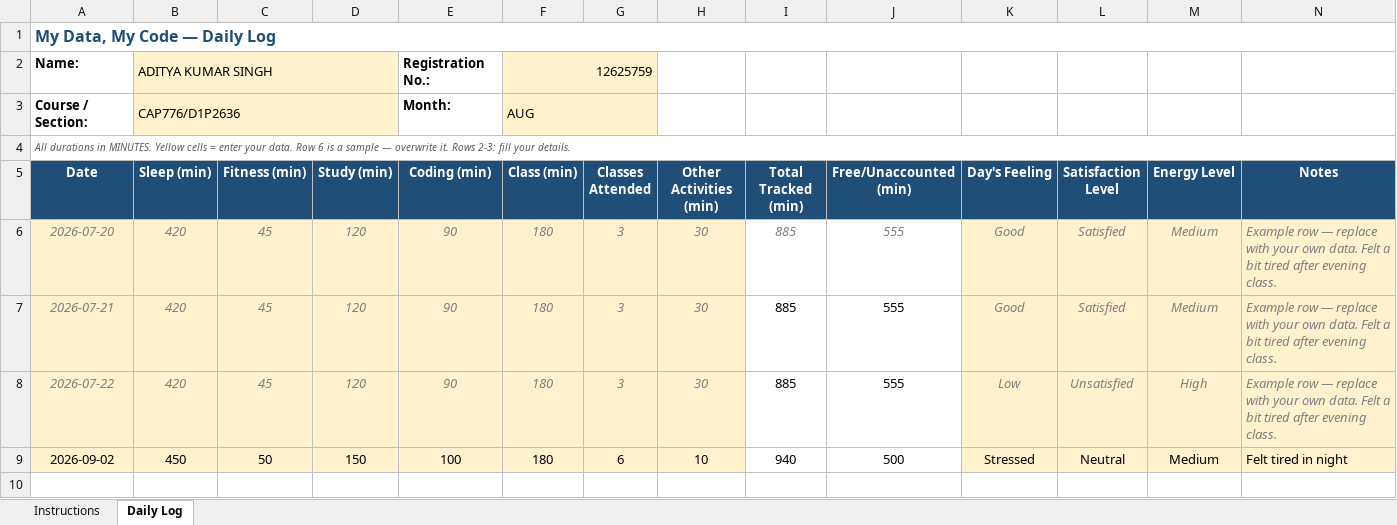
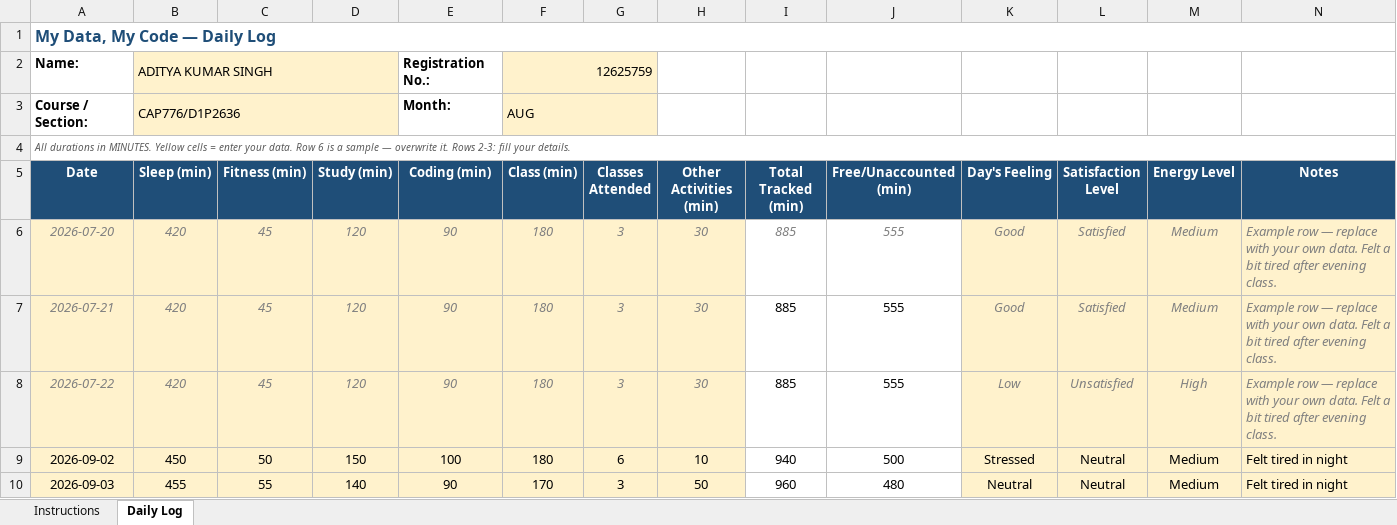
Before and after one commit to adityakumarsingh776199-alt/CAP776, an Excel workbook: 12625759.xlsx, sheet Daily Log, drawn as a sheet; values as stored, in another font and other column widths than the file's, no borders; conditional formats not drawn; the diff names each change by its address in the sheet, - before the commit and + after, or states it on an @@ line.

Commit message:
Update daily activity

```diff
--- a/12625759.xlsx (sheet Daily Log)
+++ b/12625759.xlsx (sheet Daily Log)
+row 10: 2026-09-03 | 455 | 55 | 140 | 90 | 170 | 3 | 50 | 960 | 480 | Neutral | Neutral | Medium | Felt tired in night
```
